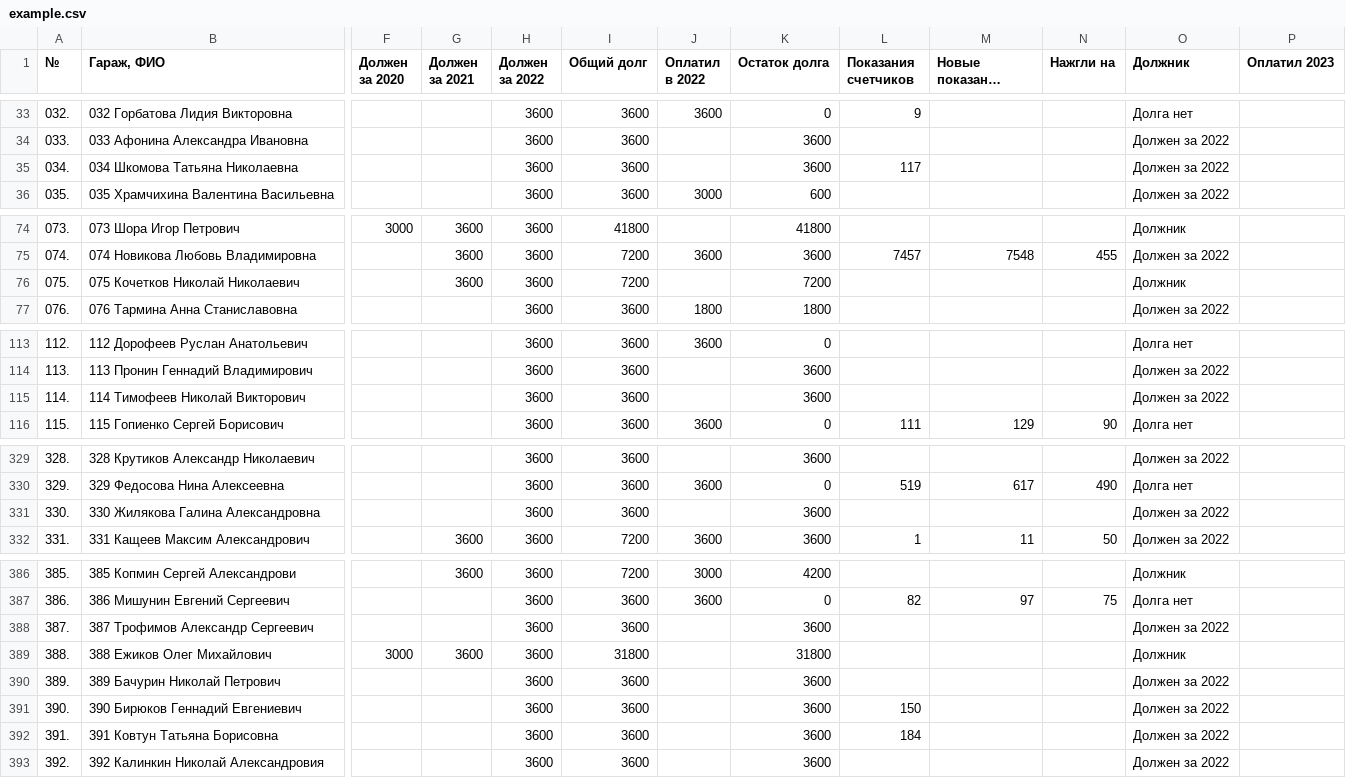
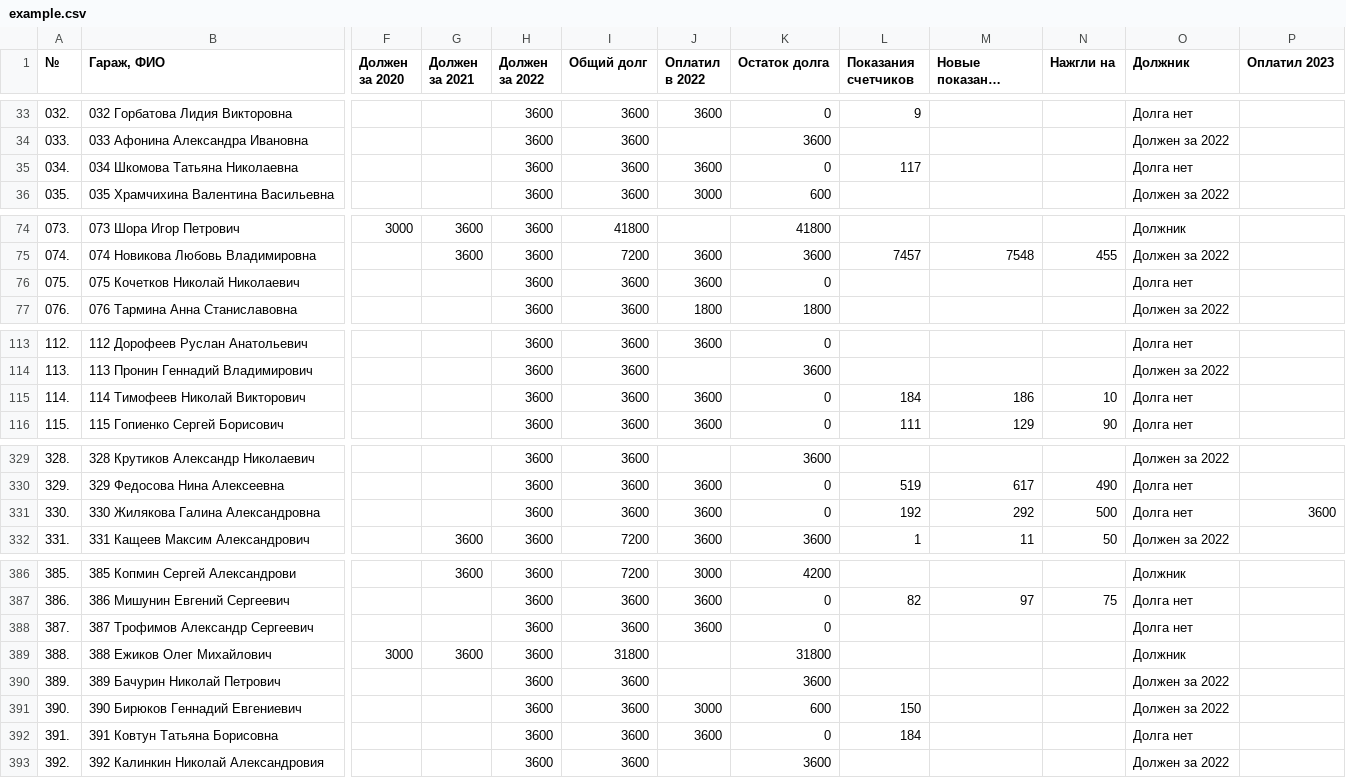
Before and after one commit to slaav1k/fakel, a CSV file: example.csv, drawn as a sheet; only a part is shown, gaps mark what is left out; long unchanged cells end in …; the diff covers the shown part only; the diff names each change by its address in the sheet, - before the commit and + after, or states it on an @@ line.

```diff
--- a/example.csv
+++ b/example.csv
-J35 (Оплатил в 2022): (empty)
+J35 (Оплатил в 2022): 3600
-K35 (Остаток долга): 3600
+K35 (Остаток долга): 0
-O35 (Должник): Должен за 2022
+O35 (Должник): Долга нет
-G76 (Должен за 2021): 3600
+G76 (Должен за 2021): (empty)
-I76 (Общий долг): 7200
+I76 (Общий долг): 3600
-J76 (Оплатил в 2022): (empty)
+J76 (Оплатил в 2022): 3600
-K76 (Остаток долга): 7200
+K76 (Остаток долга): 0
-O76 (Должник): Должник
+O76 (Должник): Долга нет
-J115 (Оплатил в 2022): (empty)
+J115 (Оплатил в 2022): 3600
-K115 (Остаток долга): 3600
+K115 (Остаток долга): 0
-L115 (Показания счетчиков): (empty)
+L115 (Показания счетчиков): 184
-M115 (Новые показания счетчиков): (empty)
+M115 (Новые показания счетчиков): 186
-N115 (Нажгли на): (empty)
+N115 (Нажгли на): 10
-O115 (Должник): Должен за 2022
+O115 (Должник): Долга нет
-J331 (Оплатил в 2022): (empty)
+J331 (Оплатил в 2022): 3600
-K331 (Остаток долга): 3600
+K331 (Остаток долга): 0
-L331 (Показания счетчиков): (empty)
+L331 (Показания счетчиков): 192
-M331 (Новые показания счетчиков): (empty)
+M331 (Новые показания счетчиков): 292
-N331 (Нажгли на): (empty)
+N331 (Нажгли на): 500
-O331 (Должник): Должен за 2022
+O331 (Должник): Долга нет
-P331 (Оплатил 2023): (empty)
+P331 (Оплатил 2023): 3600
-J388 (Оплатил в 2022): (empty)
+J388 (Оплатил в 2022): 3600
-K388 (Остаток долга): 3600
+K388 (Остаток долга): 0
-O388 (Должник): Должен за 2022
+O388 (Должник): Долга нет
-J391 (Оплатил в 2022): (empty)
+J391 (Оплатил в 2022): 3000
-K391 (Остаток долга): 3600
+K391 (Остаток долга): 600
-J392 (Оплатил в 2022): (empty)
+J392 (Оплатил в 2022): 3600
-K392 (Остаток долга): 3600
+K392 (Остаток долга): 0
-O392 (Должник): Должен за 2022
+O392 (Должник): Долга нет
```
Also changed, not shown: 1 added row, 1 removed row and 41 edited cells elsewhere in this file.
